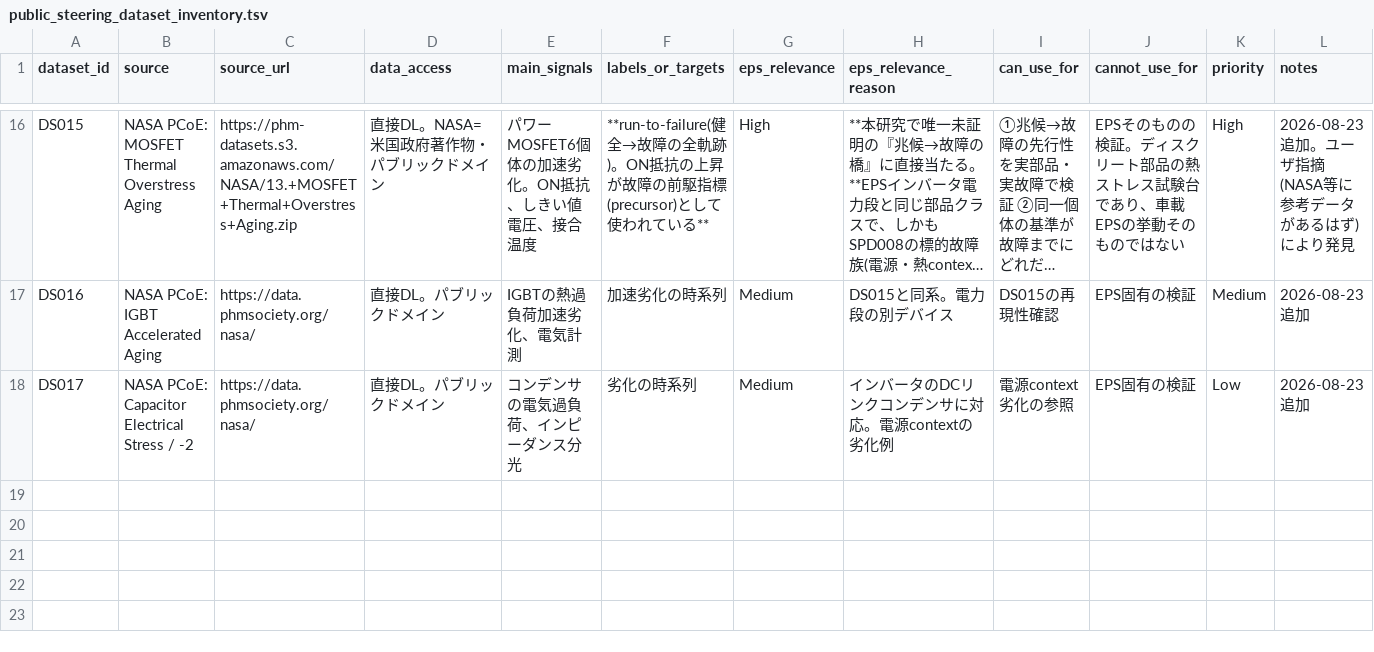
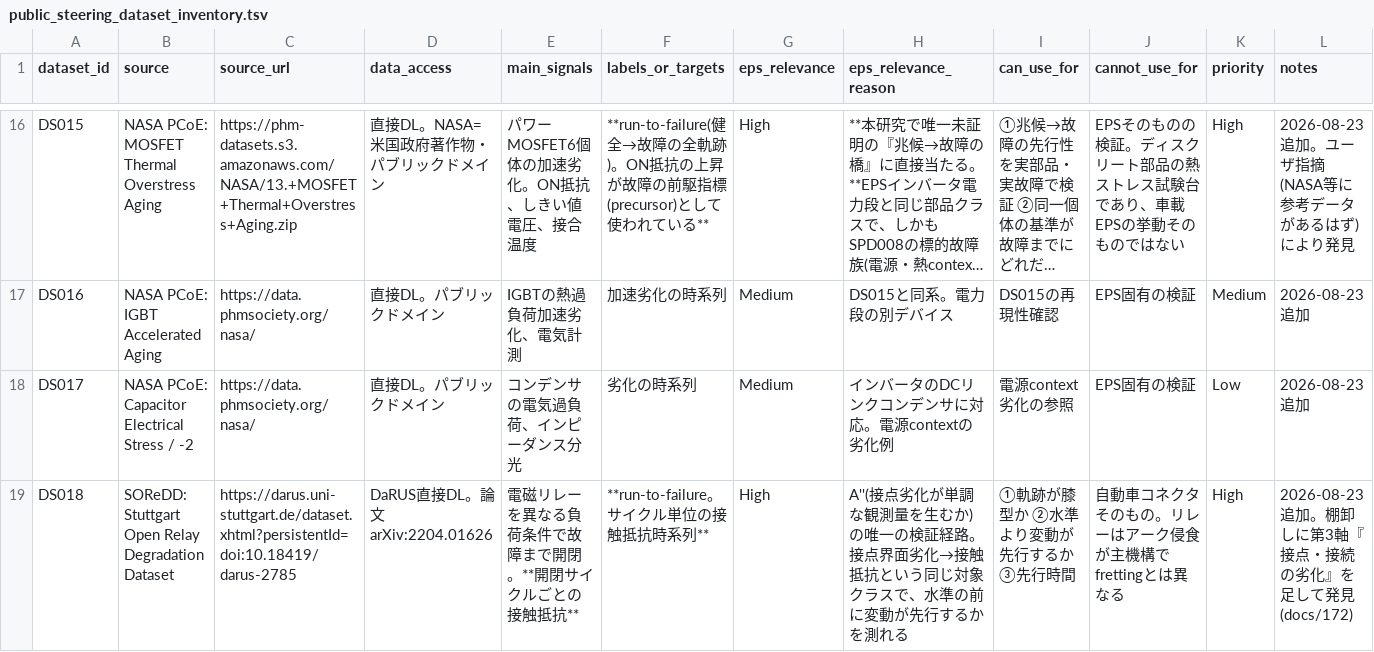
Before and after one commit to kino-6/steering-health-intelligence, a TSV file: data/public_steering_dataset_inventory.tsv, drawn as a sheet; only a part is shown, gaps mark what is left out; long unchanged cells end in ….

```diff
--- a/data/public_steering_dataset_inventory.tsv
+++ b/data/public_steering_dataset_inventory.tsv
@@ -18 +18,2 @@ DS016	NASA PCoE: IGBT Accelerated Aging	https://data.phmsociety.org/nasa/	直接
 DS017	NASA PCoE: Capacitor Electrical Stress / -2	https://data.phmsociety.org/nasa/	直接DL。パブリックドメイン	コンデンサの電気過負荷、インピーダンス分光	劣化の時系列	Medium	インバータのDCリンクコンデンサに対応。電源contextの劣化例	電源context劣化の参照	EPS固有の検証	Low	2026-08-23 追加
+DS018	SOReDD: Stuttgart Open Relay Degradation Dataset	https://darus.uni-stuttgart.de/dataset.xhtml?persistentId=doi:10.18419/darus-2785	DaRUS直接DL。論文 arXiv:2204.01626	電磁リレーを異なる負荷条件で故障まで開閉。**開閉サイクルごとの接触抵抗**	**run-to-failure。サイクル単位の接触抵抗時系列**	High	A''(接点劣化が単調な観測量を生むか)の唯一の検証経路。接点界面劣化→接触抵抗という同じ対象クラスで、水準の前に変動が先行するかを測れる	①軌跡が膝型か ②水準より変動が先行するか ③先行時間	自動車コネクタそのもの。リレーはアーク侵食が主機構でfrettingとは異なる	High	2026-08-23 追加。棚卸しに第3軸『接点・接続の劣化』を足して発見(docs/172)
```
Also changed, not shown: 2 other files.
